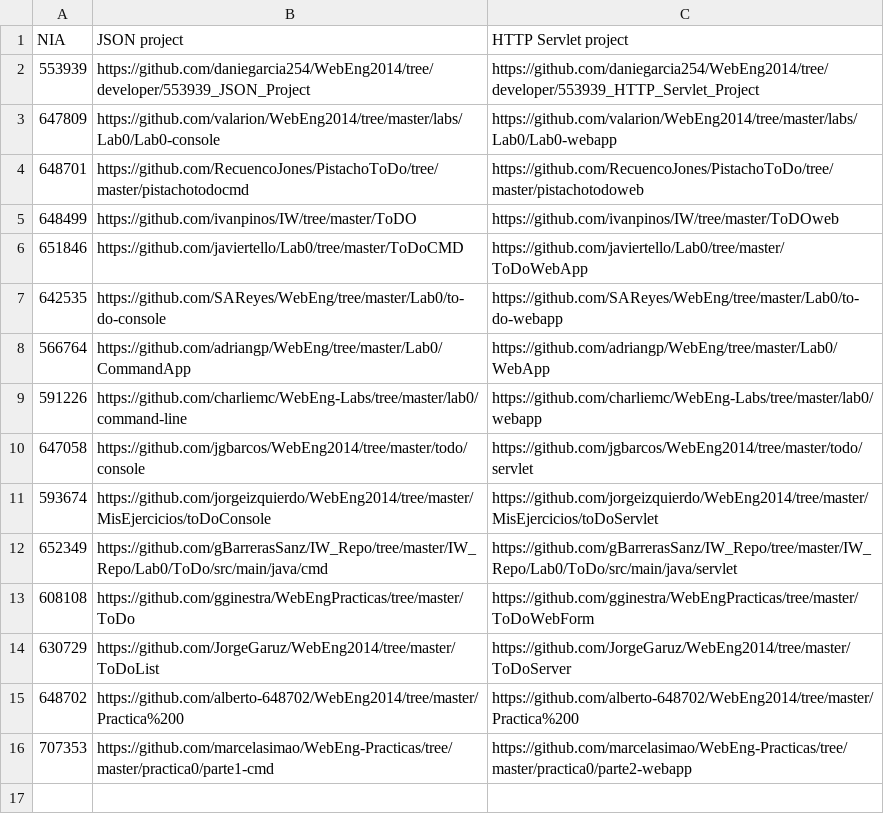
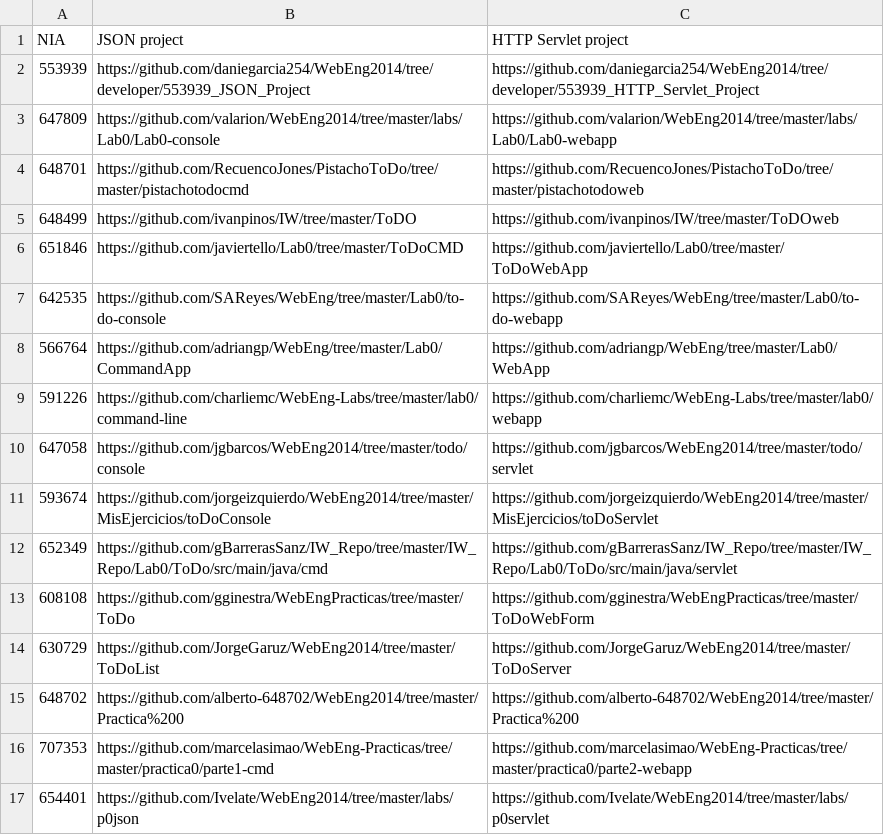
Before and after one commit to valarion/WebEng2014, a CSV file: labs/setup.csv, drawn as a sheet.

Commit message:
Update setup.csv

```diff
--- a/labs/setup.csv
+++ b/labs/setup.csv
@@ -16 +16,2 @@ NIA, JSON project, HTTP Servlet project
 707353, https://github.com/marcelasimao/WebEng-Practicas/tree/master/practica0/parte1-cmd, https://github.com/marcelasimao/WebEng-Practicas/tree/master/practica0/parte2-webapp
+654401, https://github.com/Ivelate/WebEng2014/tree/master/labs/p0json, https://github.com/Ivelate/WebEng2014/tree/master/labs/p0servlet
```
